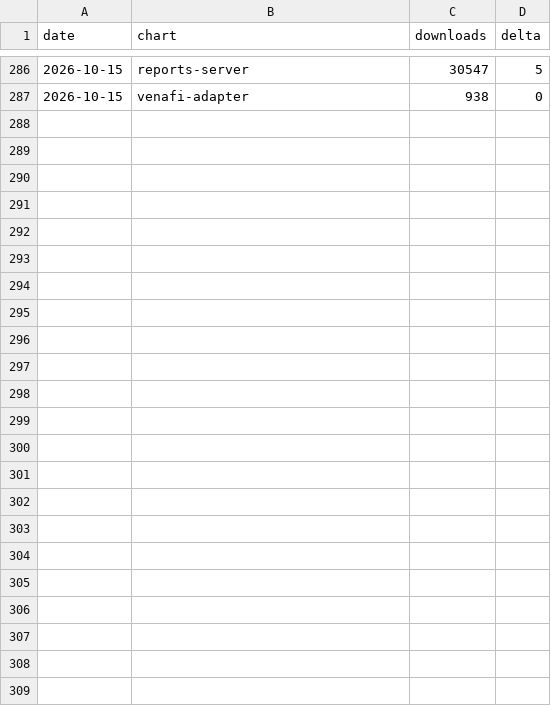
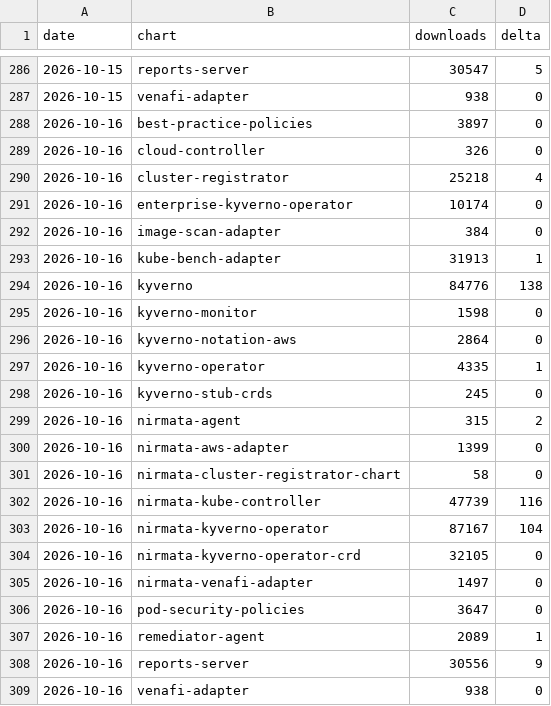
Before and after one commit to nirmata/kyverno-charts, a CSV file: summary.csv, drawn as a sheet; only a part is shown, gaps mark what is left out.

```diff
--- a/summary.csv
+++ b/summary.csv
@@ -287 +287,23 @@ date,chart,downloads,delta
 2026-10-15,venafi-adapter,938,0
+2026-10-16,best-practice-policies,3897,0
+2026-10-16,cloud-controller,326,0
+2026-10-16,cluster-registrator,25218,4
+2026-10-16,enterprise-kyverno-operator,10174,0
+2026-10-16,image-scan-adapter,384,0
+2026-10-16,kube-bench-adapter,31913,1
+2026-10-16,kyverno,84776,138
+2026-10-16,kyverno-monitor,1598,0
+2026-10-16,kyverno-notation-aws,2864,0
+2026-10-16,kyverno-operator,4335,1
+2026-10-16,kyverno-stub-crds,245,0
+2026-10-16,nirmata-agent,315,2
+2026-10-16,nirmata-aws-adapter,1399,0
+2026-10-16,nirmata-cluster-registrator-chart,58,0
+2026-10-16,nirmata-kube-controller,47739,116
+2026-10-16,nirmata-kyverno-operator,87167,104
+2026-10-16,nirmata-kyverno-operator-crd,32105,0
+2026-10-16,nirmata-venafi-adapter,1497,0
+2026-10-16,pod-security-policies,3647,0
+2026-10-16,remediator-agent,2089,1
+2026-10-16,reports-server,30556,9
+2026-10-16,venafi-adapter,938,0
```
Also changed, not shown: 1 other file.
